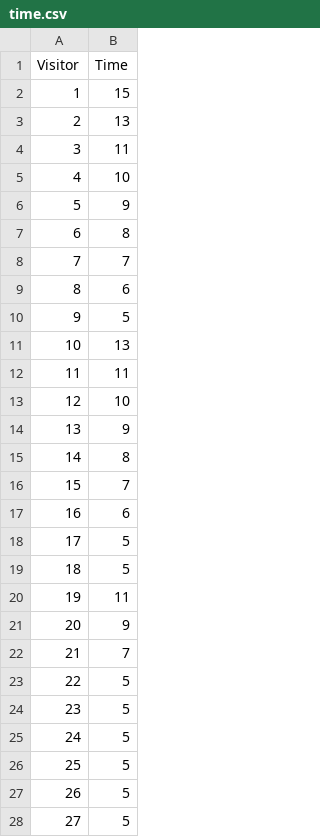
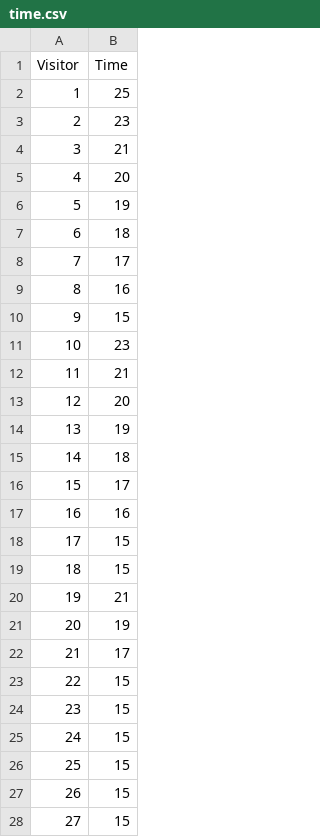
Before and after one commit to YakovDavis/Pizzad, a CSV file: datafiles/time.csv, drawn as a sheet; only a part is shown; the diff covers the shown part only.

```diff
--- a/datafiles/time.csv
+++ b/datafiles/time.csv
@@ -1,28 +1,28 @@
 Visitor,Time
-1,15
-2,13
-3,11
-4,10
-5,9
-6,8
-7,7
-8,6
-9,5
-10,13
-11,11
-12,10
-13,9
-14,8
-15,7
-16,6
-17,5
-18,5
-19,11
-20,9
-21,7
-22,5
-23,5
-24,5
-25,5
-26,5
-27,5
+1,25
+2,23
+3,21
+4,20
+5,19
+6,18
+7,17
+8,16
+9,15
+10,23
+11,21
+12,20
+13,19
+14,18
+15,17
+16,16
+17,15
+18,15
+19,21
+20,19
+21,17
+22,15
+23,15
+24,15
+25,15
+26,15
+27,15
```
Also changed, not shown: 63 edited cells elsewhere in this file, 24 other files.
